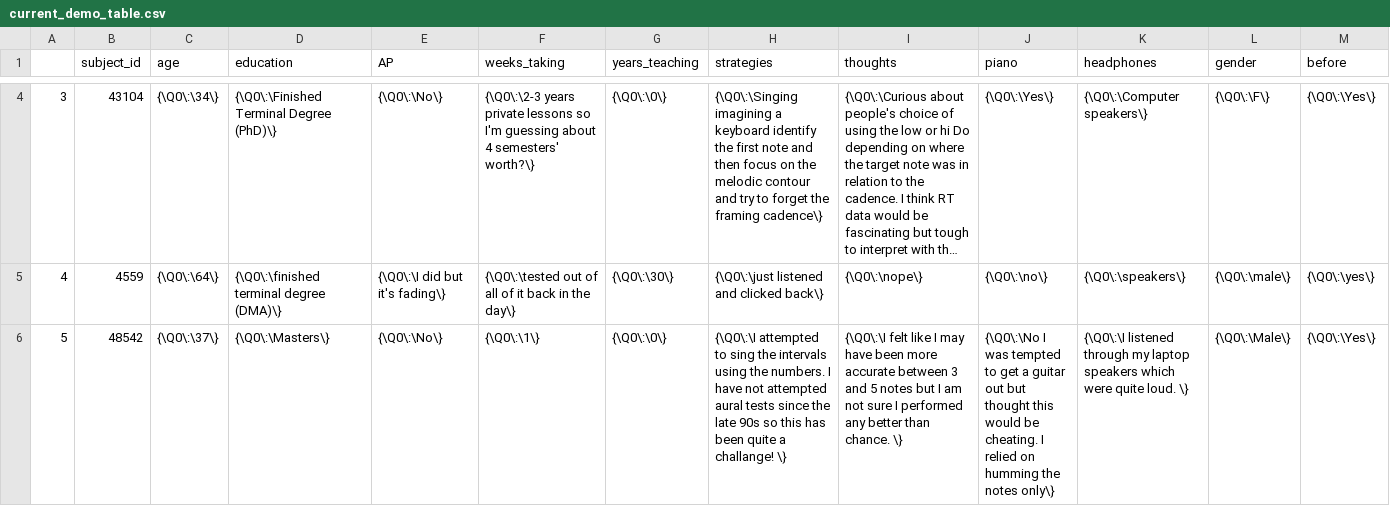
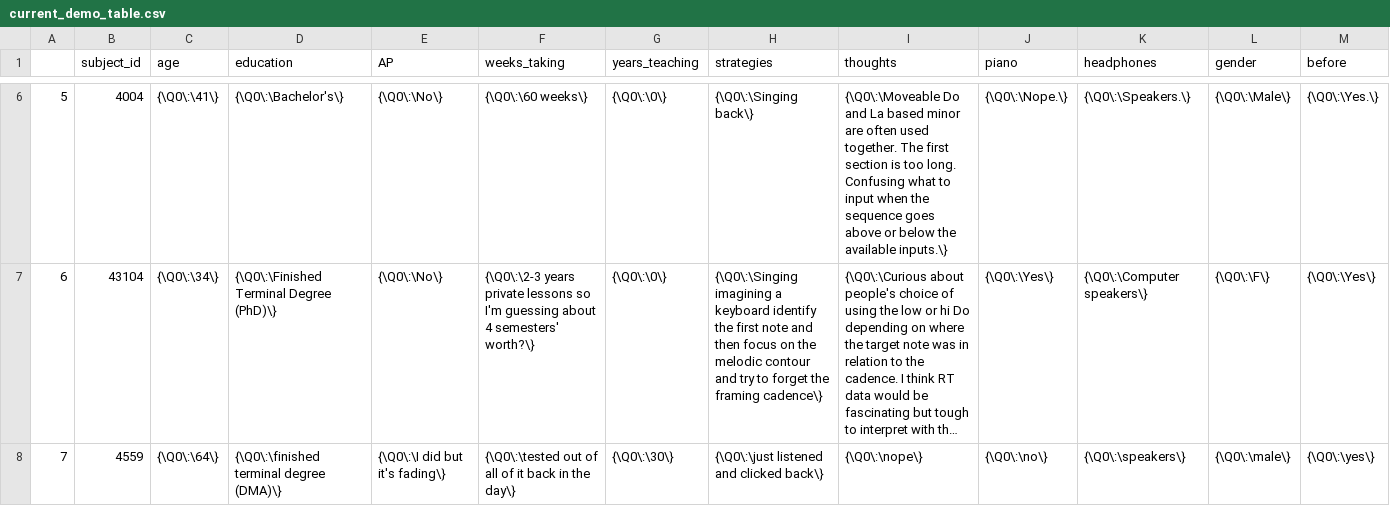
Before and after one commit to davidjohnbaker1/sdrt, a CSV file: data/aggregate_data/current_demo_table.csv, drawn as a sheet; only a part is shown, gaps mark what is left out; the shorter side is filled out with more unchanged rows; long unchanged cells end in …; the diff covers the shown part only; the diff names each change by its address in the sheet, - before the commit and + after, or states it on an @@ line.

```diff
--- a/data/aggregate_data/current_demo_table.csv
+++ b/data/aggregate_data/current_demo_table.csv
@@ column A renumbered between rows 3 and 27 @@
+row 6: 5 | 4004 | {\Q0\:\41\} | {\Q0\:\Bachelor's\} | {\Q0\:\No\} | {\Q0\:\60 weeks\} | {\Q0\:\0\} | {\Q0\:\Singing back\} | {\Q0\:\Moveable Do and La based minor are often used together. The first section is too long. Confusing what to input when the sequence goes above or below the available inputs.\} | {\Q0\:\Nope.\} | {\Q0\:\Speakers.\} | {\Q0\:\Male\} | {\Q0\:\Yes.\}
```
Also changed, not shown: 8 added rows elsewhere in this file, 11 other files.
